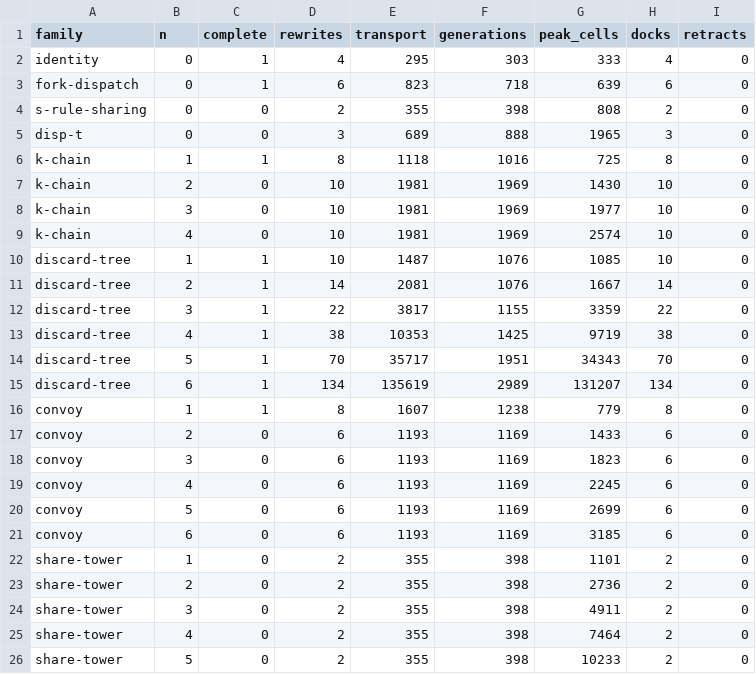
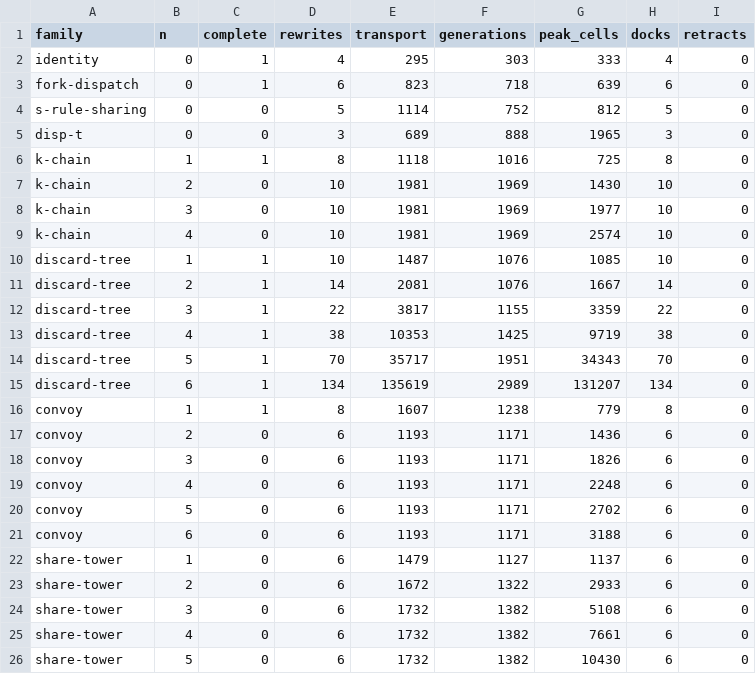
Before and after one commit to libdither/disp, a TSV file: evaluators/rust-ca-lattice/crate/census-baseline.tsv, drawn as a sheet.

Commit message:
cascade: bounded ring relief (the unblocking-bounded lever, relief rung 4) -- a declined dock now picks the roll with the FEWEST blockers (<=2; crowded rings still wait), relieves exactly one blocker per activation with the EXISTING primitives (try_evict for wires with the planned blocklet cell as the eviction goal; try_sidestep for producer squatters like the Pair delivering into the ring), damped by the existing stamps, and never docks in the same activation -- the locality audit caught the compound relieve-then-dock at 8 writes and the split holds the dock commit at 2 (ceilings: refusal/fabric read radius joins the roll scan's r=11 named exception family = the blocker scan; host-assist remains the lever). roll_blockers = roll_fits collecting instead of refusing. Unbounded ring clearing stays forbidden (the historical livelock). Progress: s-rule 2->5 fires (the declined T1-S dock now fires after relief clears two cold ring wires across two wakes), k-chain 7->10, all soak/census aggregates hold (99/160, no regressions, zero backend verdict flips, kick green). NEXT GAP, decoded at s-rule's new park: Dn-L declines on pass-shedding where BOTH continuations of the shed route live inside adjacent agents' passthrough lists -- 'continuation not swingable' refuses agent-hosted ends; needs an agent-hosted continuation move (3-cell claimed op) or the prefetch/single-lane levers; recorded in AC_IDEA open rungs. Census baseline re-pinned (parked-row costs moved with the deeper progress)

```diff
--- a/evaluators/rust-ca-lattice/crate/census-baseline.tsv
+++ b/evaluators/rust-ca-lattice/crate/census-baseline.tsv
@@ -3,3 +3,3 @@ identity	0	1	4	295	303	333	4	0
 fork-dispatch	0	1	6	823	718	639	6	0
-s-rule-sharing	0	0	2	355	398	808	2	0
+s-rule-sharing	0	0	5	1114	752	812	5	0
 disp-t	0	0	3	689	888	1965	3	0
@@ -16,11 +16,11 @@ discard-tree	6	1	134	135619	2989	131207	134	0
 convoy	1	1	8	1607	1238	779	8	0
-convoy	2	0	6	1193	1169	1433	6	0
-convoy	3	0	6	1193	1169	1823	6	0
-convoy	4	0	6	1193	1169	2245	6	0
-convoy	5	0	6	1193	1169	2699	6	0
-convoy	6	0	6	1193	1169	3185	6	0
-share-tower	1	0	2	355	398	1101	2	0
-share-tower	2	0	2	355	398	2736	2	0
-share-tower	3	0	2	355	398	4911	2	0
-share-tower	4	0	2	355	398	7464	2	0
-share-tower	5	0	2	355	398	10233	2	0
+convoy	2	0	6	1193	1171	1436	6	0
+convoy	3	0	6	1193	1171	1826	6	0
+convoy	4	0	6	1193	1171	2248	6	0
+convoy	5	0	6	1193	1171	2702	6	0
+convoy	6	0	6	1193	1171	3188	6	0
+share-tower	1	0	6	1479	1127	1137	6	0
+share-tower	2	0	6	1672	1322	2933	6	0
+share-tower	3	0	6	1732	1382	5108	6	0
+share-tower	4	0	6	1732	1382	7661	6	0
+share-tower	5	0	6	1732	1382	10430	6	0
```
Also changed, not shown: 3 other files.
